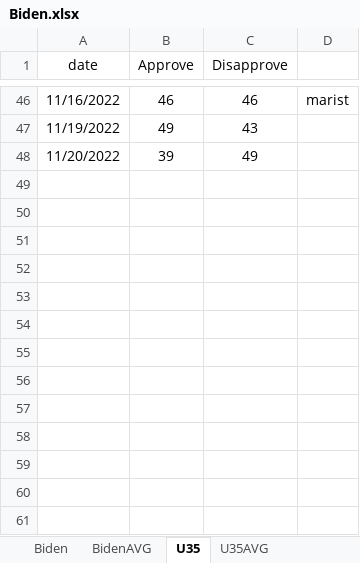
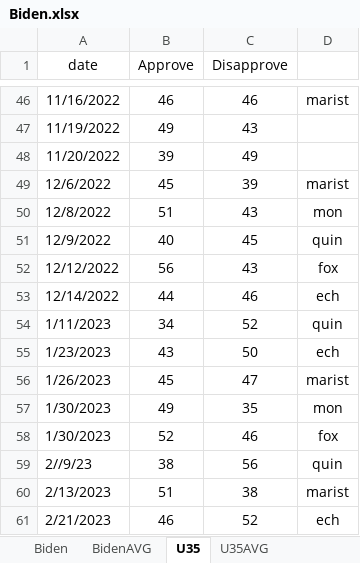
Before and after one commit to kaejames/kaejames.github.io, an Excel workbook: Biden.xlsx, sheet U35, drawn as a sheet; only a part is shown, gaps mark what is left out; values as stored, in another font and other column widths than the file's, no borders; the diff names each change by its address in the sheet, - before the commit and + after, or states it on an @@ line.

```diff
--- a/Biden.xlsx (sheet U35)
+++ b/Biden.xlsx (sheet U35)
+row 49: 12/6/2022 | 45 | 39 | marist
+row 50: 12/8/2022 | 51 | 43 | mon
+row 51: 12/9/2022 | 40 | 45 | quin
+row 52: 12/12/2022 | 56 | 43 | fox
+row 53: 12/14/2022 | 44 | 46 | ech
+row 54: 1/11/2023 | 34 | 52 | quin
+row 55: 1/23/2023 | 43 | 50 | ech
+row 56: 1/26/2023 | 45 | 47 | marist
+row 57: 1/30/2023 | 49 | 35 | mon
+row 58: 1/30/2023 | 52 | 46 | fox
+row 59: 2//9/23 | 38 | 56 | quin
+row 60: 2/13/2023 | 51 | 38 | marist
+row 61: 2/21/2023 | 46 | 52 | ech
```
Also changed, not shown: sheet Biden, sheet BidenAVG, sheet U35AVG, 1 other file.
